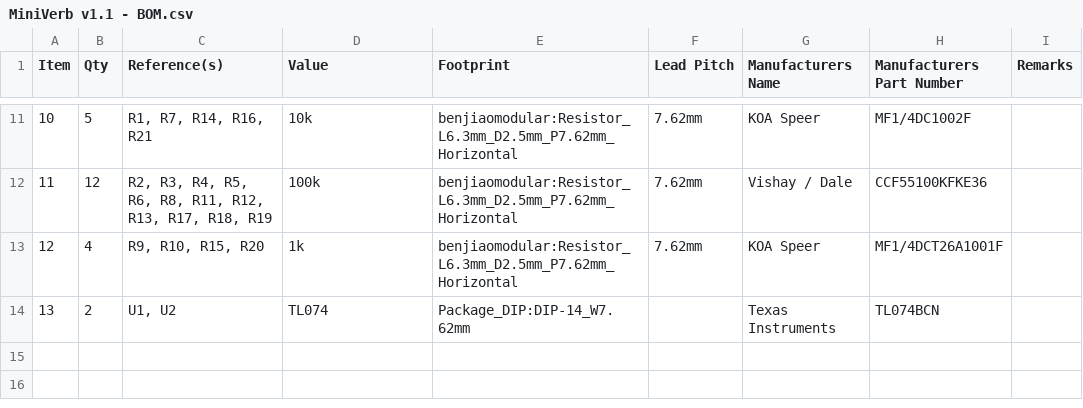
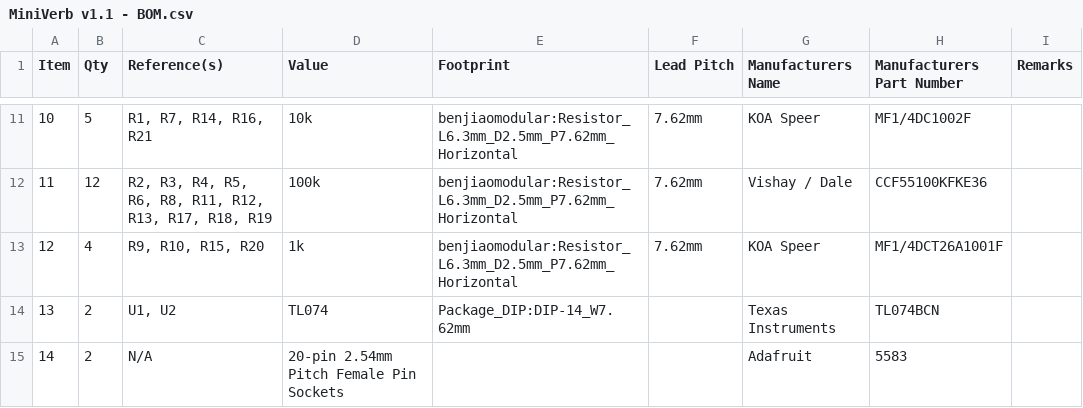
Before and after one commit to benjiaomodular/MiniVerb, a CSV file: Hardware/MiniVerb v1.1/Fabrication/MiniVerb v1.1 - BOM.csv, drawn as a sheet; only a part is shown, gaps mark what is left out; the diff names each change by its address in the sheet, - before the commit and + after, or states it on an @@ line.

```diff
--- a/Hardware/MiniVerb v1.1/Fabrication/MiniVerb v1.1 - BOM.csv
+++ b/Hardware/MiniVerb v1.1/Fabrication/MiniVerb v1.1 - BOM.csv
+row 15: 14 | 2 | N/A | 20-pin 2.54mm Pitch Female Pin Sockets |  |  | Adafruit | 5583
```
Also changed, not shown: 1 other file.
